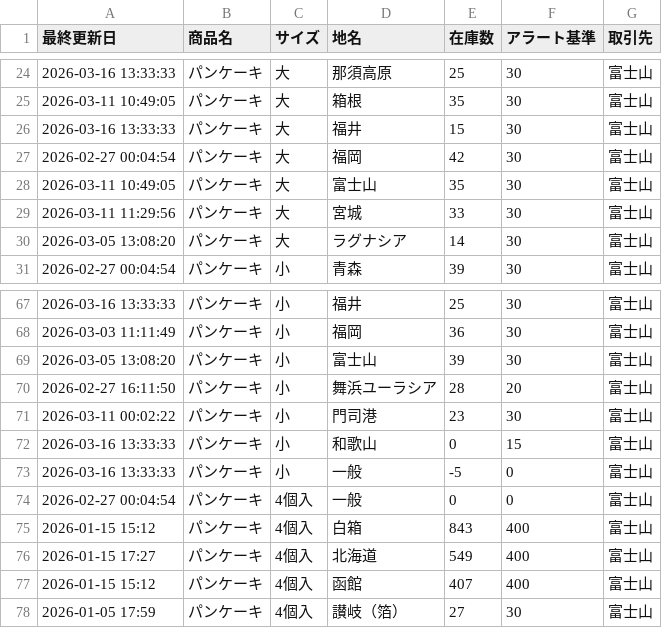
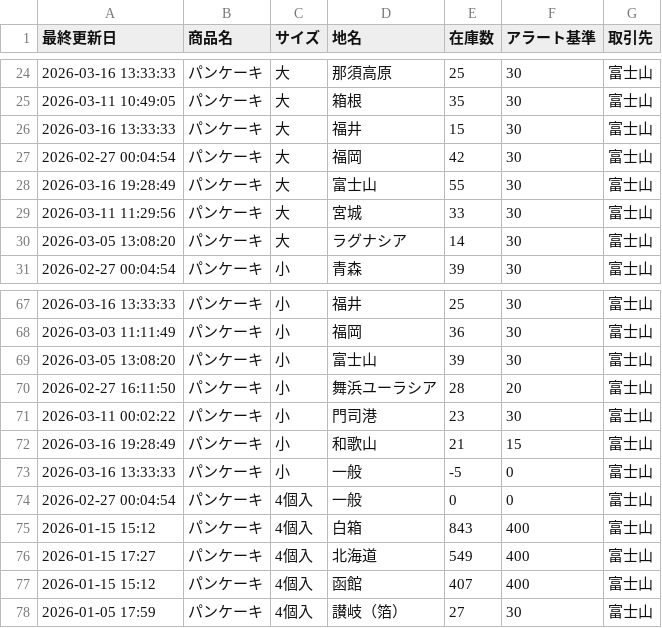
Before and after one commit to iplan381/zaiko-kanri, a CSV file: inventory_main.csv, drawn as a sheet; only a part is shown, gaps mark what is left out.

Commit message:
Batch Update

```diff
--- a/inventory_main.csv
+++ b/inventory_main.csv
@@ -27,3 +27,3 @@
 2026-02-27 00:04:54,パンケーキ,大,福岡,42,30,富士山
-2026-03-11 10:49:05,パンケーキ,大,富士山,35,30,富士山
+2026-03-16 19:28:49,パンケーキ,大,富士山,55,30,富士山
 2026-03-11 11:29:56,パンケーキ,大,宮城,33,30,富士山
@@ -71,3 +71,3 @@
 2026-03-11 00:02:22,パンケーキ,小,門司港,23,30,富士山
-2026-03-16 13:33:33,パンケーキ,小,和歌山,0,15,富士山
+2026-03-16 19:28:49,パンケーキ,小,和歌山,21,15,富士山
 2026-03-16 13:33:33,パンケーキ,小,一般,-5,0,富士山
```
